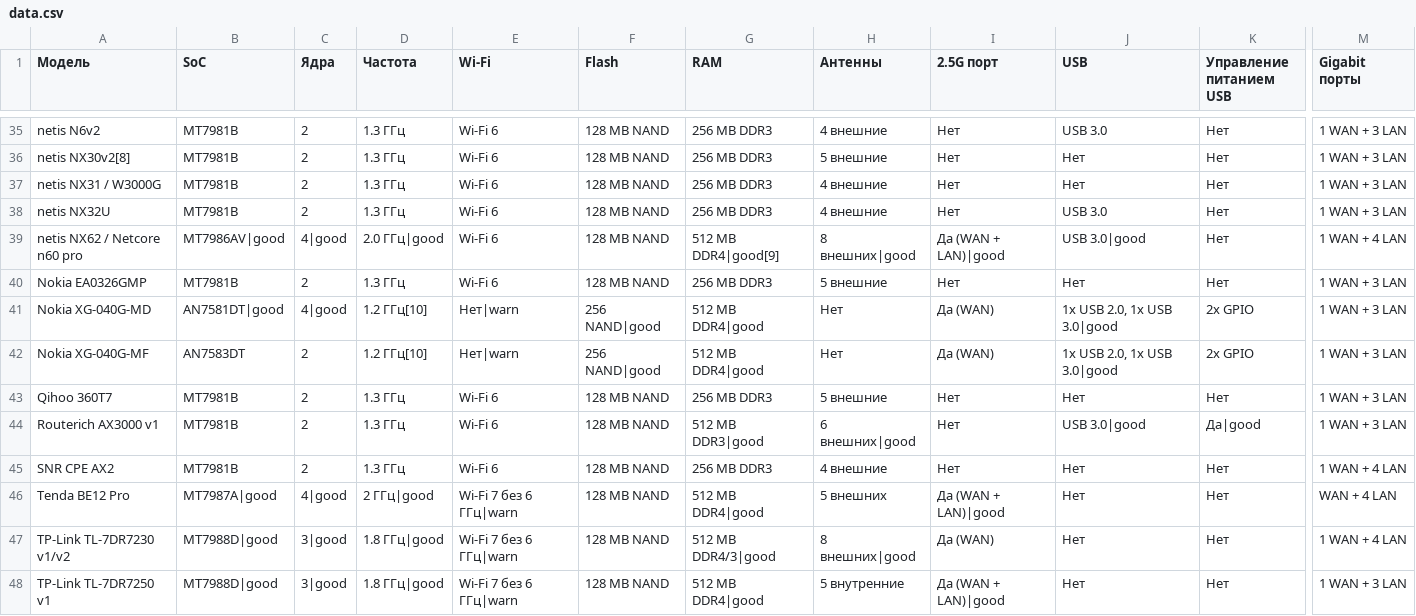
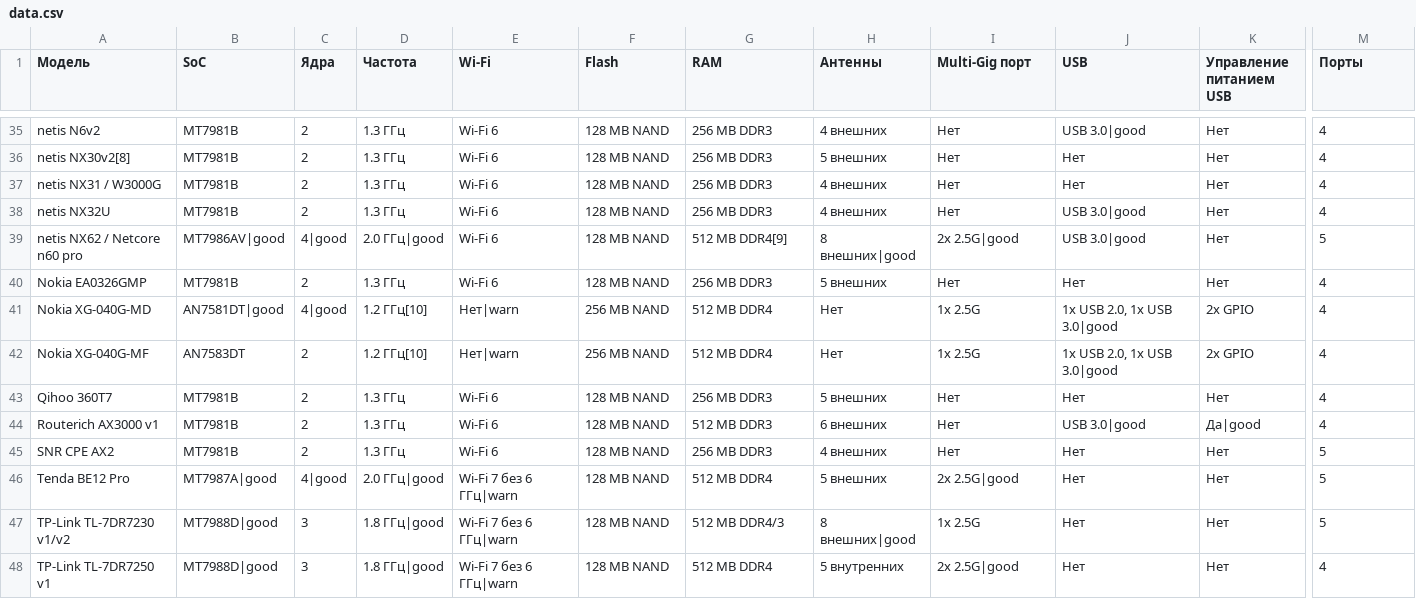
Before and after one commit to HattabbI4/openwrt-router-compare, a CSV file: data.csv, drawn as a sheet; only a part is shown, gaps mark what is left out; the diff covers the shown part only; the diff names each change by its address in the sheet, - before the commit and + after, or states it on an @@ line.

```diff
--- a/data.csv
+++ b/data.csv
-I1: 2.5G порт
+I1: Multi-Gig порт
-M1: Gigabit порты
+M1: Порты
-H35 (Антенны): 4 внешние
+H35 (Антенны): 4 внешних
-J35 (USB): USB 3.0
+J35 (USB): USB 3.0|good
-M35:M38 (Порты): 1 WAN + 3 LAN
+M35:M38 (Порты): 4
-H36 (Антенны): 5 внешние
+H36 (Антенны): 5 внешних
-H37:H38 (Антенны): 4 внешние
+H37:H38 (Антенны): 4 внешних
-J38 (USB): USB 3.0
+J38 (USB): USB 3.0|good
-G39 (RAM): 512 MB DDR4|good[9]
+G39 (RAM): 512 MB DDR4[9]
-I39 (Multi-Gig порт): Да (WAN + LAN)|good
+I39 (Multi-Gig порт): 2x 2.5G|good
-M39 (Порты): 1 WAN + 4 LAN
+M39 (Порты): 5
-H40 (Антенны): 5 внешние
+H40 (Антенны): 5 внешних
-M40:M44 (Порты): 1 WAN + 3 LAN
+M40:M44 (Порты): 4
-F41:F42 (Flash): 256 NAND|good
+F41:F42 (Flash): 256 MB NAND
-G41:G42 (RAM): 512 MB DDR4|good
+G41:G42 (RAM): 512 MB DDR4
-I41:I42 (Multi-Gig порт): Да (WAN)
+I41:I42 (Multi-Gig порт): 1x 2.5G
-H43 (Антенны): 5 внешние
+H43 (Антенны): 5 внешних
-G44 (RAM): 512 MB DDR3|good
+G44 (RAM): 512 MB DDR3
-H44 (Антенны): 6 внешних|good
+H44 (Антенны): 6 внешних
-H45 (Антенны): 4 внешние
+H45 (Антенны): 4 внешних
-M45 (Порты): 1 WAN + 4 LAN
+M45 (Порты): 5
-D46 (Частота): 2 ГГц|good
+D46 (Частота): 2.0 ГГц|good
-G46 (RAM): 512 MB DDR4|good
+G46 (RAM): 512 MB DDR4
-I46 (Multi-Gig порт): Да (WAN + LAN)|good
+I46 (Multi-Gig порт): 2x 2.5G|good
-M46 (Порты): WAN + 4 LAN
+M46 (Порты): 5
-C47:C48 (Ядра): 3|good
+C47:C48 (Ядра): 3
-G47 (RAM): 512 MB DDR4/3|good
+G47 (RAM): 512 MB DDR4/3
-I47 (Multi-Gig порт): Да (WAN)
+I47 (Multi-Gig порт): 1x 2.5G
-M47 (Порты): 1 WAN + 4 LAN
+M47 (Порты): 5
-G48 (RAM): 512 MB DDR4|good
+G48 (RAM): 512 MB DDR4
-H48 (Антенны): 5 внутренние
+H48 (Антенны): 5 внутренних
-I48 (Multi-Gig порт): Да (WAN + LAN)|good
+I48 (Multi-Gig порт): 2x 2.5G|good
-M48 (Порты): 1 WAN + 3 LAN
+M48 (Порты): 4
```
Also changed, not shown: 106 edited cells elsewhere in this file, 6 other files.
